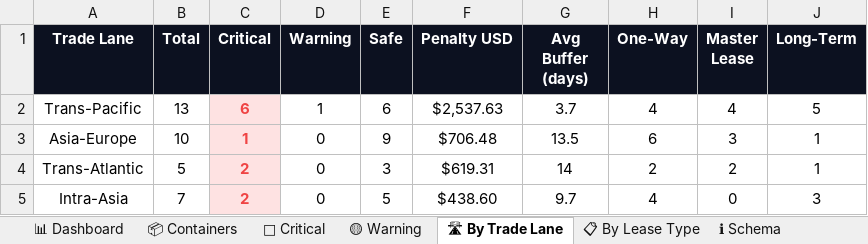
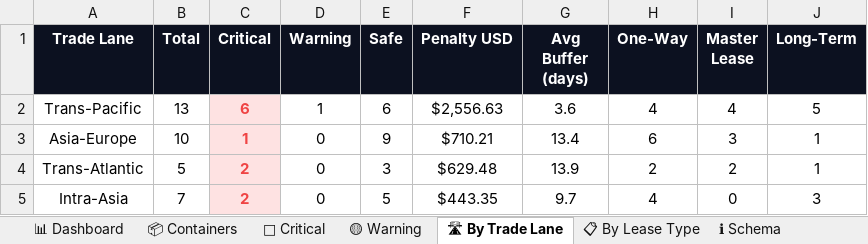
Before and after one commit to rahulmistry18/Reposea_container_optimizer, an Excel workbook: data/exports/reposea_report.xlsx, sheet 🛣 By Trade Lane, drawn as a sheet; values as stored, in another font and other column widths than the file's, no borders; charts and pictures not drawn; the diff names each change by its address in the sheet, - before the commit and + after, or states it on an @@ line.

```diff
--- a/data/exports/reposea_report.xlsx (sheet 🛣 By Trade Lane)
+++ b/data/exports/reposea_report.xlsx (sheet 🛣 By Trade Lane)
-F2 (Penalty USD): $2,537.63
+F2 (Penalty USD): $2,556.63
-G2 (Avg Buffer (days)): 3.7
+G2 (Avg Buffer (days)): 3.6
-F3 (Penalty USD): $706.48
+F3 (Penalty USD): $710.21
-G3 (Avg Buffer (days)): 13.5
+G3 (Avg Buffer (days)): 13.4
-F4 (Penalty USD): $619.31
+F4 (Penalty USD): $629.48
-G4 (Avg Buffer (days)): 14
+G4 (Avg Buffer (days)): 13.9
-F5 (Penalty USD): $438.60
+F5 (Penalty USD): $443.35
```
Also changed, not shown: sheet 📦 Containers, sheet 🔴 Critical, sheet 📊 Dashboard, sheet 📋 By Lease Type, sheet 🟡 Warning, 7 other files.
